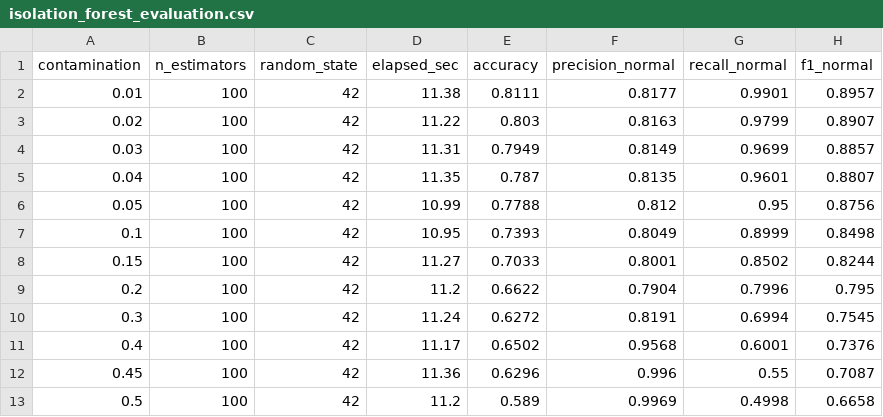
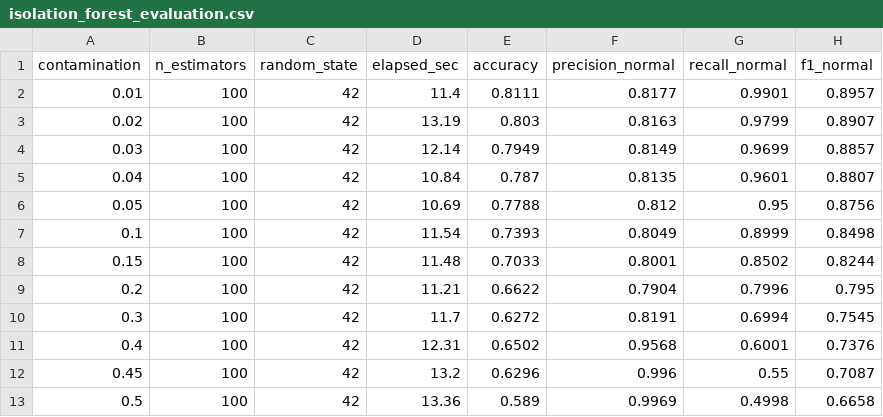
Before and after one commit to meryphone/network-intrusion-detection-AI, a CSV file: evaluation/isolation_forest/netflow/isolation_forest_evaluation.csv, drawn as a sheet; only a part is shown; the diff names each change by its address in the sheet, - before the commit and + after, or states it on an @@ line.

```diff
--- a/evaluation/isolation_forest/netflow/isolation_forest_evaluation.csv
+++ b/evaluation/isolation_forest/netflow/isolation_forest_evaluation.csv
-D2 (elapsed_sec): 11.38
+D2 (elapsed_sec): 11.4
-D3 (elapsed_sec): 11.22
+D3 (elapsed_sec): 13.19
-D4 (elapsed_sec): 11.31
+D4 (elapsed_sec): 12.14
-D5 (elapsed_sec): 11.35
+D5 (elapsed_sec): 10.84
-D6 (elapsed_sec): 10.99
+D6 (elapsed_sec): 10.69
-D7 (elapsed_sec): 10.95
+D7 (elapsed_sec): 11.54
-D8 (elapsed_sec): 11.27
+D8 (elapsed_sec): 11.48
-D9 (elapsed_sec): 11.2
+D9 (elapsed_sec): 11.21
-D10 (elapsed_sec): 11.24
+D10 (elapsed_sec): 11.7
-D11 (elapsed_sec): 11.17
+D11 (elapsed_sec): 12.31
-D12 (elapsed_sec): 11.36
+D12 (elapsed_sec): 13.2
-D13 (elapsed_sec): 11.2
+D13 (elapsed_sec): 13.36
```
Also changed, not shown: evaluation/mlp/netflow/mlp_evaluation.csv, evaluation/sgd/netflow/sgd_evaluation.csv, 18 other files.
